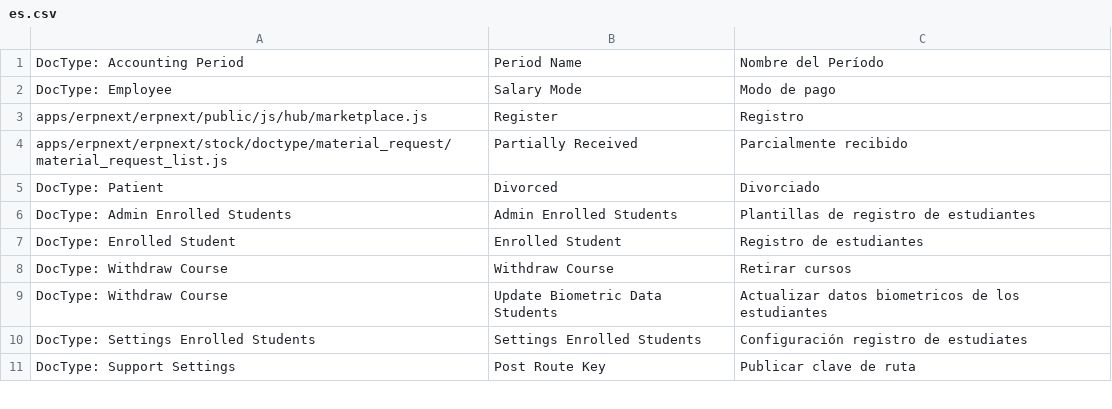
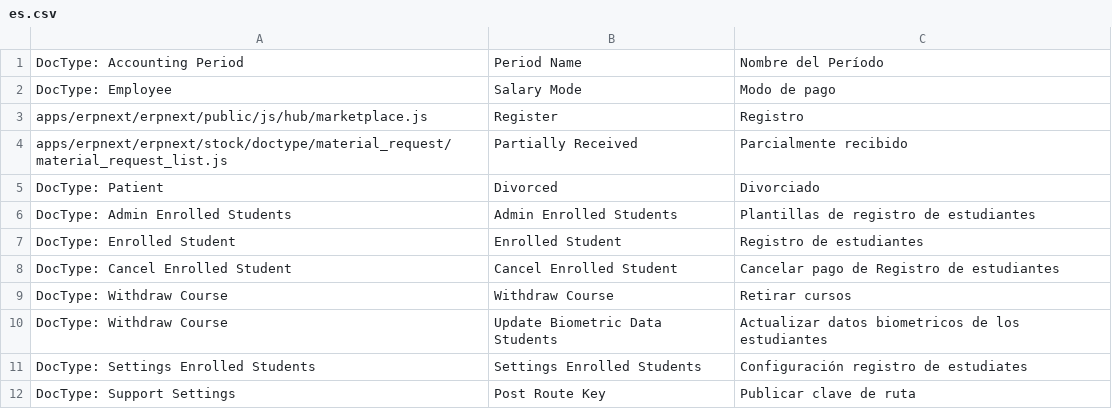
Before and after one commit to Grintsys/Leaf, a CSV file: erpnext/translations/es.csv, drawn as a sheet; only a part is shown; the diff names each change by its address in the sheet, - before the commit and + after, or states it on an @@ line.

Commit message:
add new cancel pay to enrolled student

```diff
--- a/erpnext/translations/es.csv
+++ b/erpnext/translations/es.csv
+row 8: DocType: Cancel Enrolled Student | Cancel Enrolled Student | Cancelar pago de Registro de estudiantes
```
Also changed, not shown: 16 other files.
